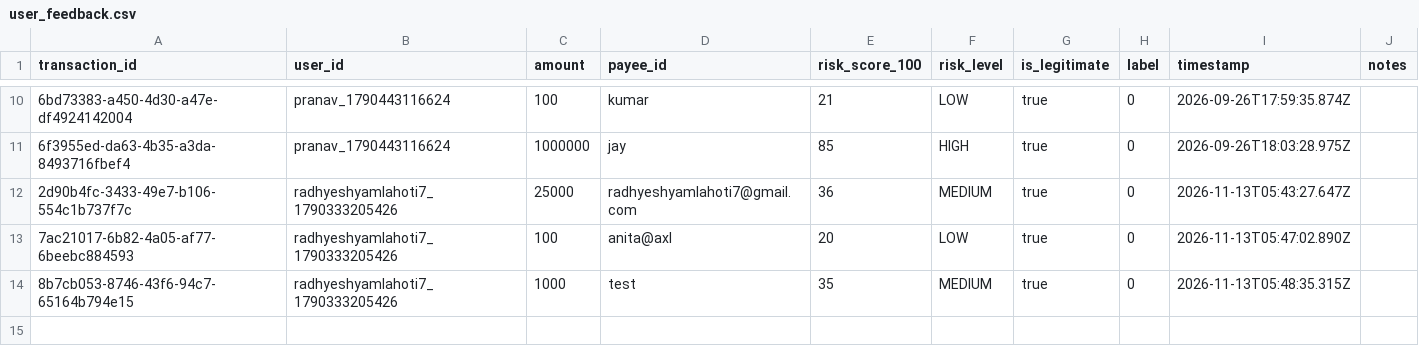
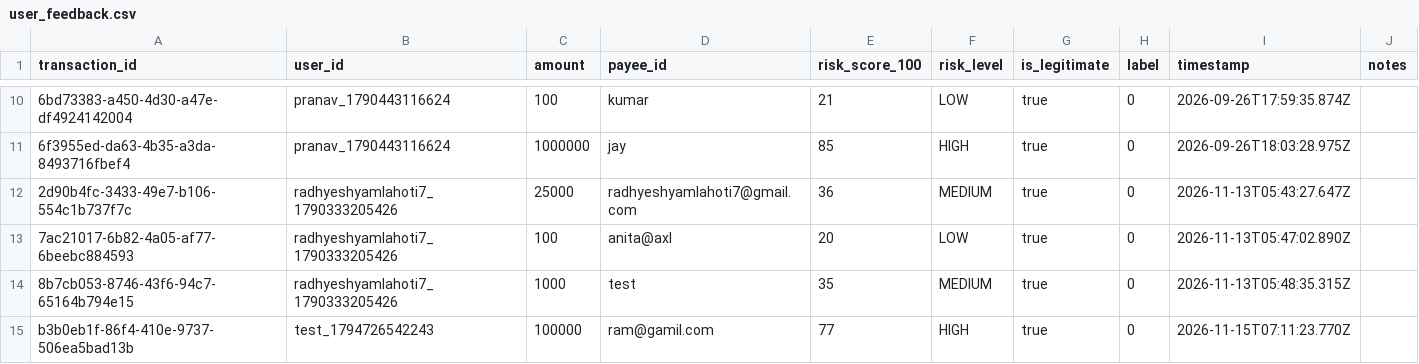
Before and after one commit to radhyeshyam7/DeepBlue, a CSV file: mlops/data/feedback/user_feedback.csv, drawn as a sheet; only a part is shown, gaps mark what is left out; the diff names each change by its address in the sheet, - before the commit and + after, or states it on an @@ line.

```diff
--- a/mlops/data/feedback/user_feedback.csv
+++ b/mlops/data/feedback/user_feedback.csv
+row 15: b3b0eb1f-86f4-410e-9737-506ea5bad13b | test_1794726542243 | 100000 | ram@gamil.com | 77 | HIGH | true | 0 | 2026-11-15T07:11:23.770Z
```
Also changed, not shown: 4 other files.
